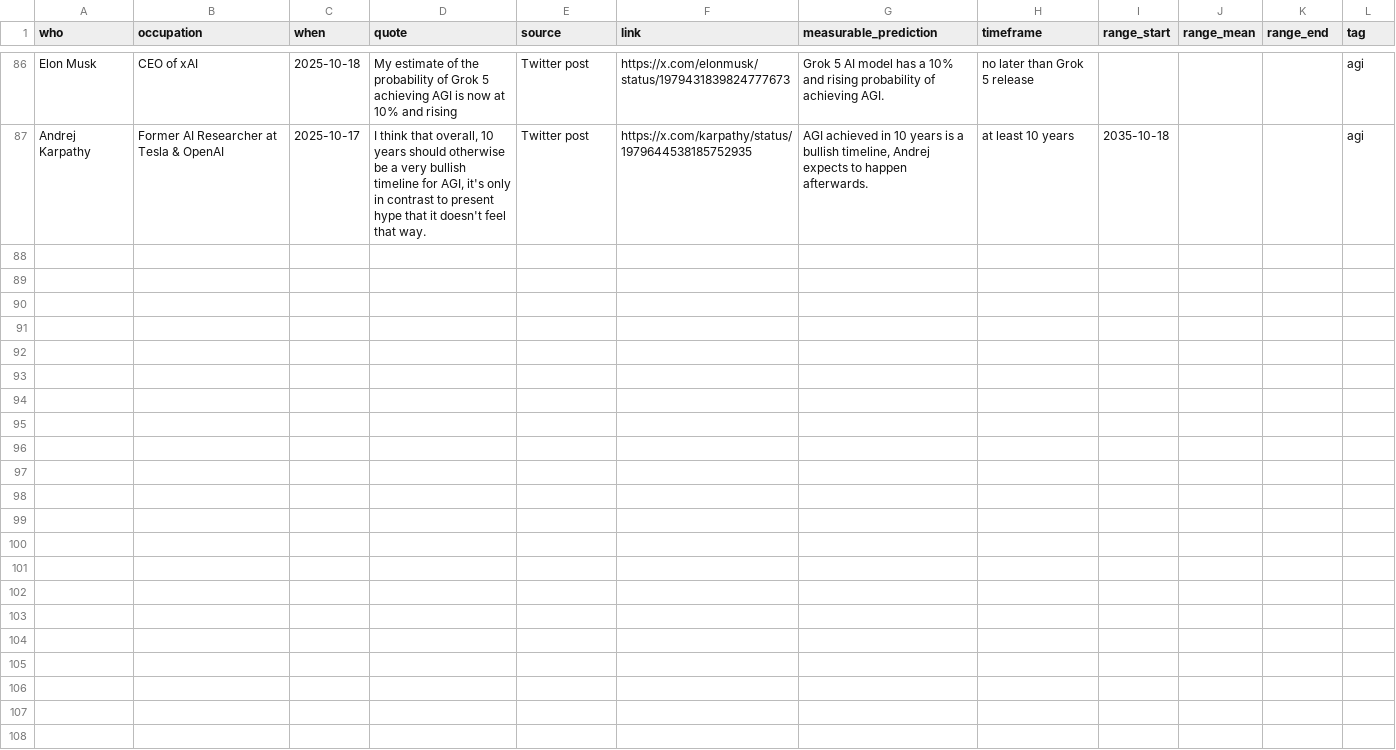
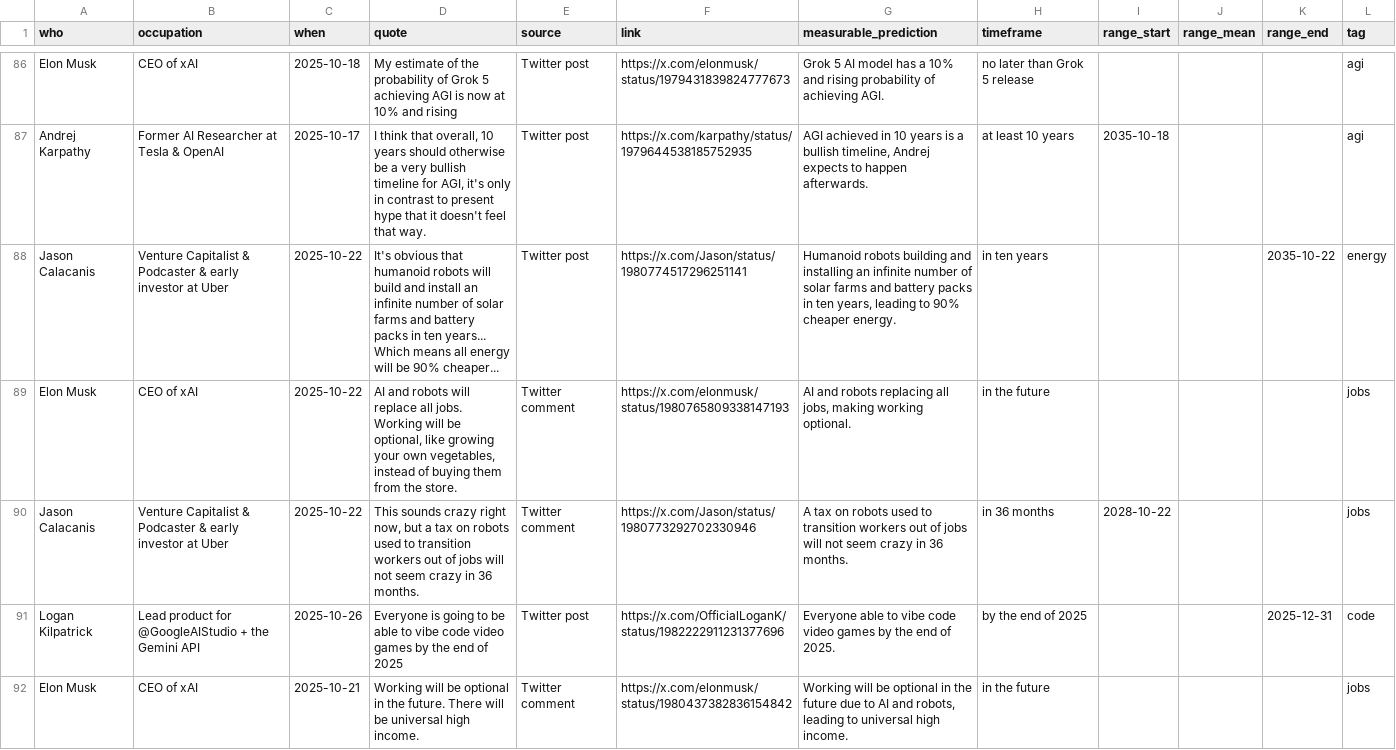
Before and after one commit to horvgbor/predictaifuture, a CSV file: data/data.csv, drawn as a sheet; only a part is shown, gaps mark what is left out.

Commit message:
added jason, elon, logan

```diff
--- a/data/data.csv
+++ b/data/data.csv
@@ -87 +87,6 @@ Elon Musk;CEO of xAI;2025-10-18;"My estimate of the probability of Grok 5 achiev
 Andrej Karpathy;Former AI Researcher at Tesla & OpenAI;2025-10-17;"I think that overall, 10 years should otherwise be a very bullish timeline for AGI, it's only in contrast to present hype that it doesn't feel that way.";Twitter post;https://x.com/karpathy/status/1979644538185752935;AGI achieved in 10 years is a bullish timeline, Andrej expects to happen afterwards.;at least 10 years;2035-10-18;;;agi
+Jason Calacanis;Venture Capitalist & Podcaster & early investor at Uber;2025-10-22;"It's obvious that humanoid robots will build and install an infinite number of solar farms and battery packs in ten years... Which means all energy will be 90% cheaper... ";Twitter post;https://x.com/Jason/status/1980774517296251141;Humanoid robots building and installing an infinite number of solar farms and battery packs in ten years, leading to 90% cheaper energy.;in ten years;;;2035-10-22;energy
+Elon Musk;CEO of xAI;2025-10-22;"AI and robots will replace all jobs. Working will be optional, like growing your own vegetables, instead of buying them from the store.";Twitter comment;https://x.com/elonmusk/status/1980765809338147193;AI and robots replacing all jobs, making working optional.;in the future;;;;jobs
+Jason Calacanis;Venture Capitalist & Podcaster & early investor at Uber;2025-10-22;"This sounds crazy right now, but a tax on robots used to transition workers out of jobs will not seem crazy in 36 months.";Twitter comment;https://x.com/Jason/status/1980773292702330946;A tax on robots used to transition workers out of jobs will not seem crazy in 36 months.;in 36 months;2028-10-22;;;jobs
+Logan Kilpatrick;Lead product for @GoogleAIStudio + the Gemini API;2025-10-26;"Everyone is going to be able to vibe code video games by the end of 2025";Twitter post;https://x.com/OfficialLoganK/status/1982222911231377696;Everyone able to vibe code video games by the end of 2025.;by the end of 2025;;;2025-12-31;code
+Elon Musk;CEO of xAI;2025-10-21;"Working will be optional in the future. There will be universal high income.";Twitter comment;https://x.com/elonmusk/status/1980437382836154842;Working will be optional in the future due to AI and robots, leading to universal high income.;in the future;;;;jobs
```
